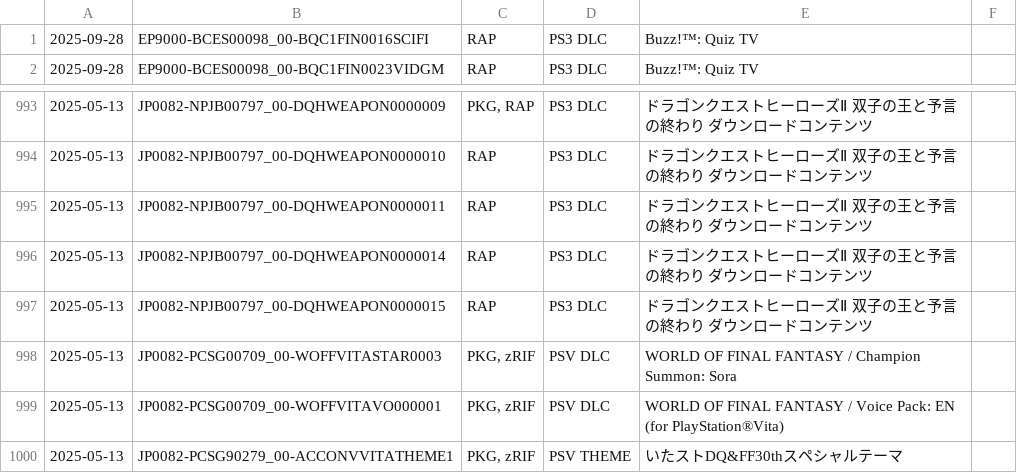
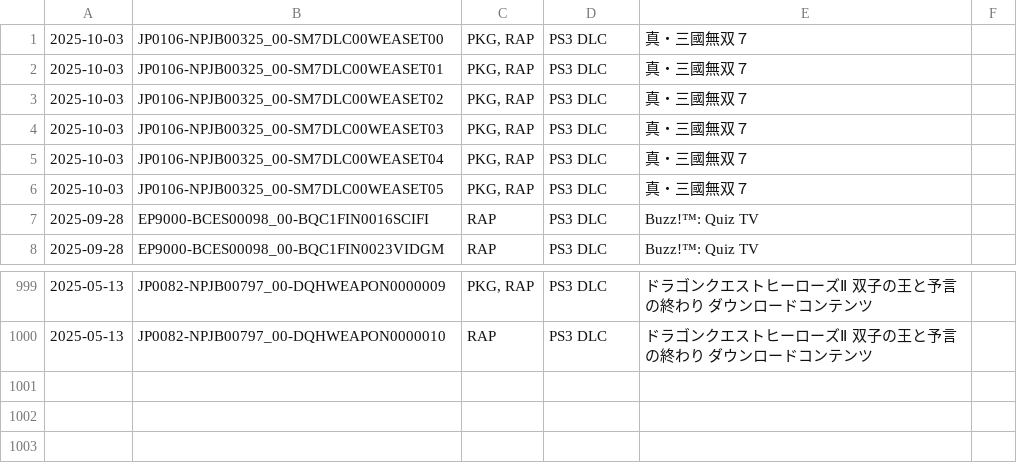
Before and after one commit to 1jtp8sobiu/psn-chihiro, a TSV file: latest.tsv, drawn as a sheet; only a part is shown, gaps mark what is left out.

```diff
--- a/latest.tsv
+++ b/latest.tsv
@@ -1 +1,7 @@
+2025-10-03	JP0106-NPJB00325_00-SM7DLC00WEASET00	PKG, RAP	PS3 DLC	真・三國無双７	
+2025-10-03	JP0106-NPJB00325_00-SM7DLC00WEASET01	PKG, RAP	PS3 DLC	真・三國無双７	
+2025-10-03	JP0106-NPJB00325_00-SM7DLC00WEASET02	PKG, RAP	PS3 DLC	真・三國無双７	
+2025-10-03	JP0106-NPJB00325_00-SM7DLC00WEASET03	PKG, RAP	PS3 DLC	真・三國無双７	
+2025-10-03	JP0106-NPJB00325_00-SM7DLC00WEASET04	PKG, RAP	PS3 DLC	真・三國無双７	
+2025-10-03	JP0106-NPJB00325_00-SM7DLC00WEASET05	PKG, RAP	PS3 DLC	真・三國無双７	
 2025-09-28	EP9000-BCES00098_00-BQC1FIN0016SCIFI	RAP	PS3 DLC	Buzz!™: Quiz TV	
@@ -994,7 +1000 @@
 2025-05-13	JP0082-NPJB00797_00-DQHWEAPON0000010	RAP	PS3 DLC	ドラゴンクエストヒーローズⅡ 双子の王と予言の終わり ダウンロードコンテンツ	
-2025-05-13	JP0082-NPJB00797_00-DQHWEAPON0000011	RAP	PS3 DLC	ドラゴンクエストヒーローズⅡ 双子の王と予言の終わり ダウンロードコンテンツ	
-2025-05-13	JP0082-NPJB00797_00-DQHWEAPON0000014	RAP	PS3 DLC	ドラゴンクエストヒーローズⅡ 双子の王と予言の終わり ダウンロードコンテンツ	
-2025-05-13	JP0082-NPJB00797_00-DQHWEAPON0000015	RAP	PS3 DLC	ドラゴンクエストヒーローズⅡ 双子の王と予言の終わり ダウンロードコンテンツ	
-2025-05-13	JP0082-PCSG00709_00-WOFFVITASTAR0003	PKG, zRIF	PSV DLC	WORLD OF FINAL FANTASY / Champion Summon: Sora	
-2025-05-13	JP0082-PCSG00709_00-WOFFVITAVO000001	PKG, zRIF	PSV DLC	WORLD OF FINAL FANTASY / Voice Pack: EN (for PlayStation®Vita)	
-2025-05-13	JP0082-PCSG90279_00-ACCONVVITATHEME1	PKG, zRIF	PSV THEME	いたストDQ&FF30thスペシャルテーマ	
```
Also changed, not shown: 2 other files.
